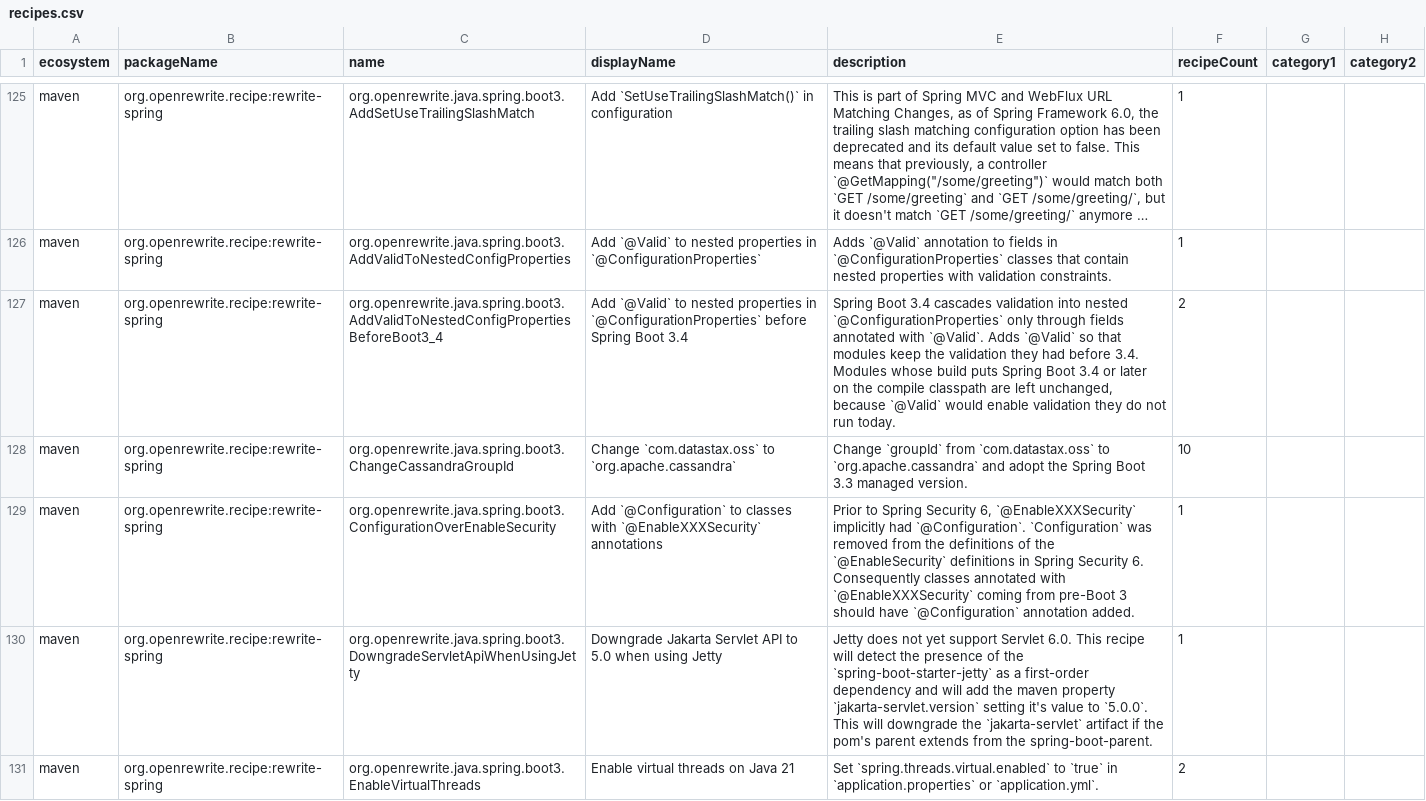
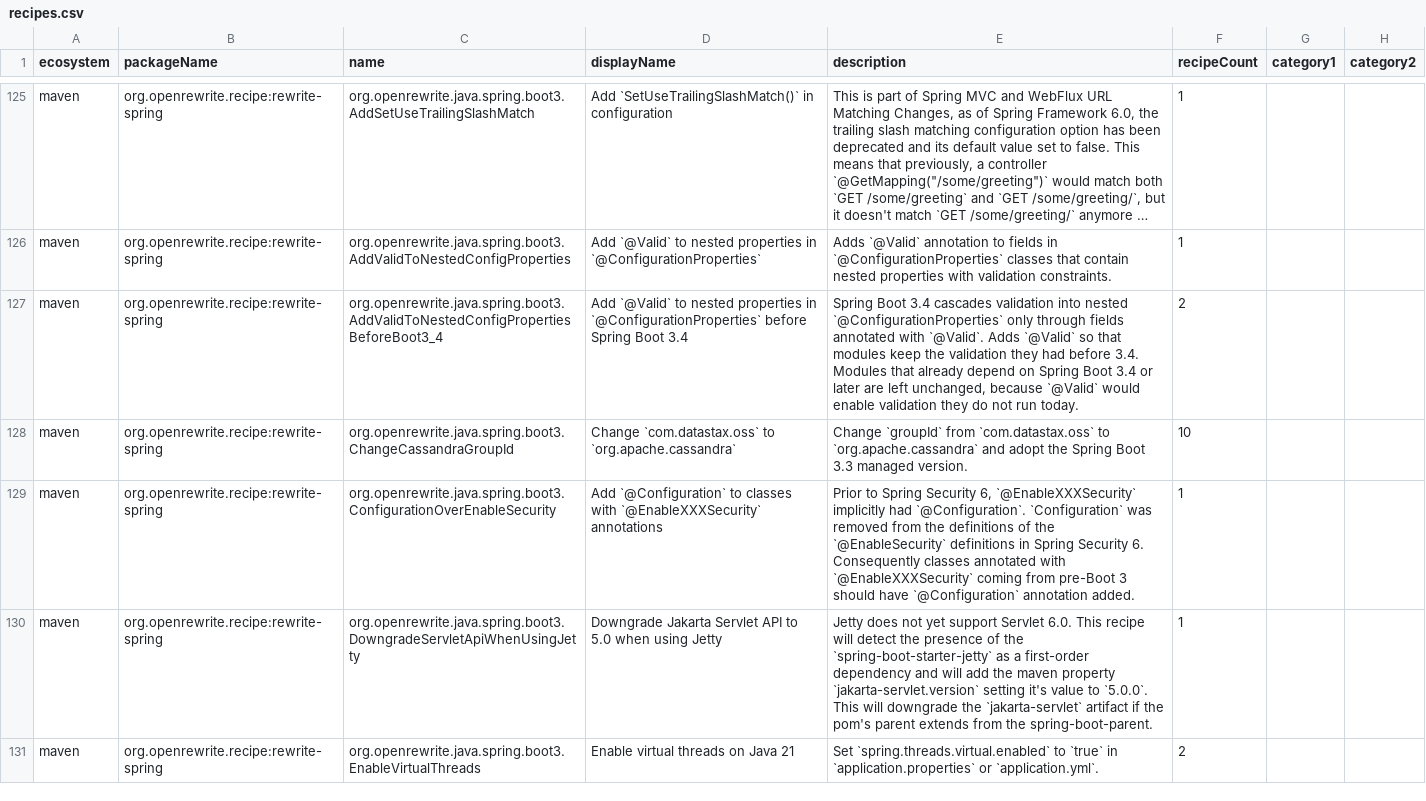
Before and after one commit to openrewrite/rewrite-spring, a CSV file: src/main/resources/META-INF/rewrite/recipes.csv, drawn as a sheet; only a part is shown, gaps mark what is left out; long unchanged cells end in …; the diff names each change by its address in the sheet, - before the commit and + after, or states it on an @@ line.

Commit message:
Drop the scope from the Spring Boot 3.4 gate and nest its tests
Maven resolves one `spring-boot` version per module and Gradle ignores
the scope, so `scope: compile` decided nothing in a real module. The
description says the recipe leaves modules alone that already depend on
Spring Boot 3.4 or later.

The tests of `AddValidToNestedConfigPropertiesBeforeBoot3_4` move into a
nested class whose defaults load that recipe, with its no-change test in
`NoChange`.

```diff
--- a/src/main/resources/META-INF/rewrite/recipes.csv
+++ b/src/main/resources/META-INF/rewrite/recipes.csv
-E127 (description): …3.4. Modules whose build puts Spring Boot 3.4 or later on the compile classpath are left…
+E127 (description): …3.4. Modules that already depend on Spring Boot 3.4 or later are left…
```
Also changed, not shown: 2 other files.
